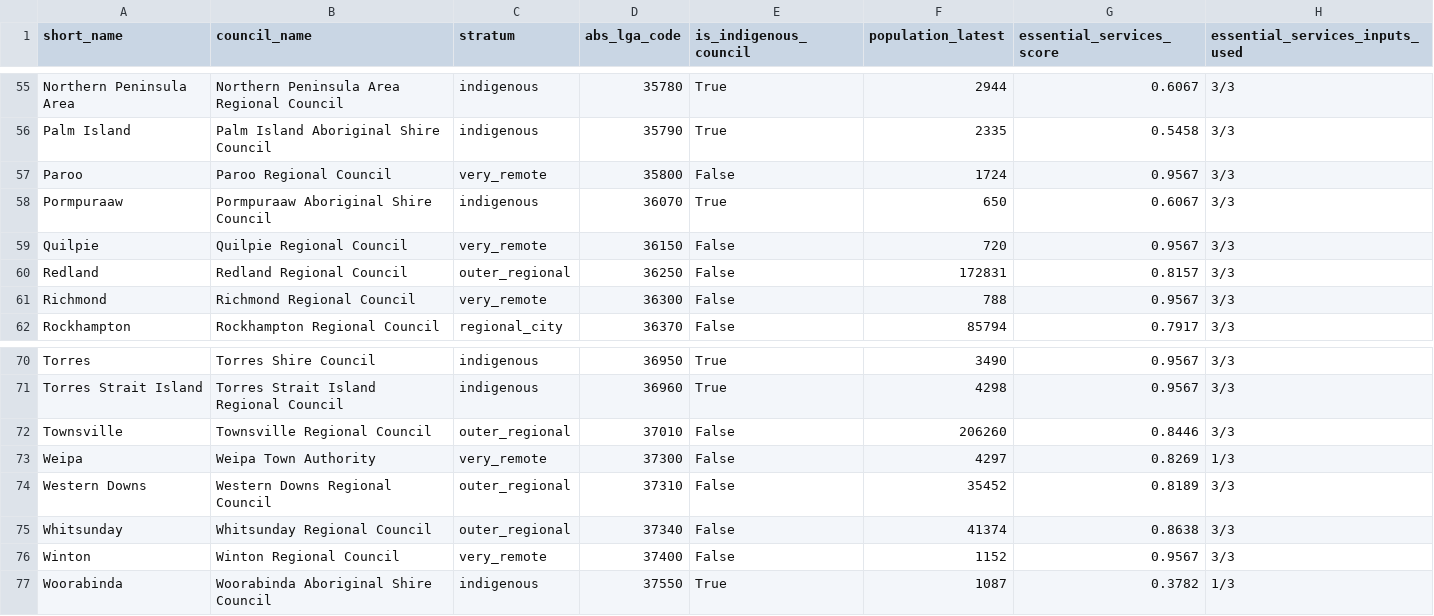
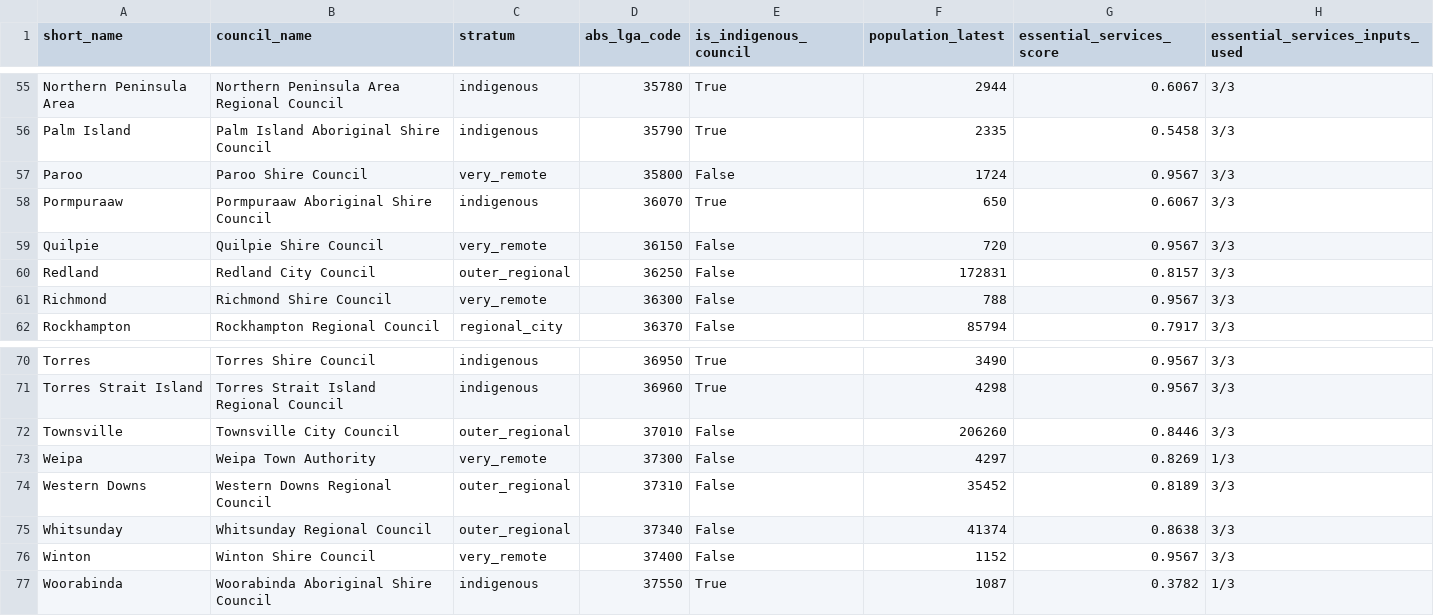
Before and after one commit to lalules9/Mangrove-Hackathon, a CSV file: data/qld_lga_index.csv, drawn as a sheet; only a part is shown, gaps mark what is left out; the diff covers the shown part only; the diff names each change by its address in the sheet, - before the commit and + after, or states it on an @@ line.

```diff
--- a/data/qld_lga_index.csv
+++ b/data/qld_lga_index.csv
-B57 (council_name): Paroo Regional Council
+B57 (council_name): Paroo Shire Council
-B59 (council_name): Quilpie Regional Council
+B59 (council_name): Quilpie Shire Council
-B60 (council_name): Redland Regional Council
+B60 (council_name): Redland City Council
-B61 (council_name): Richmond Regional Council
+B61 (council_name): Richmond Shire Council
-B72 (council_name): Townsville Regional Council
+B72 (council_name): Townsville City Council
-B76 (council_name): Winton Regional Council
+B76 (council_name): Winton Shire Council
```
Also changed, not shown: 27 edited cells elsewhere in this file, data/councils.csv, data/qld_lga_ai_risk_master.csv, 3 other files.
